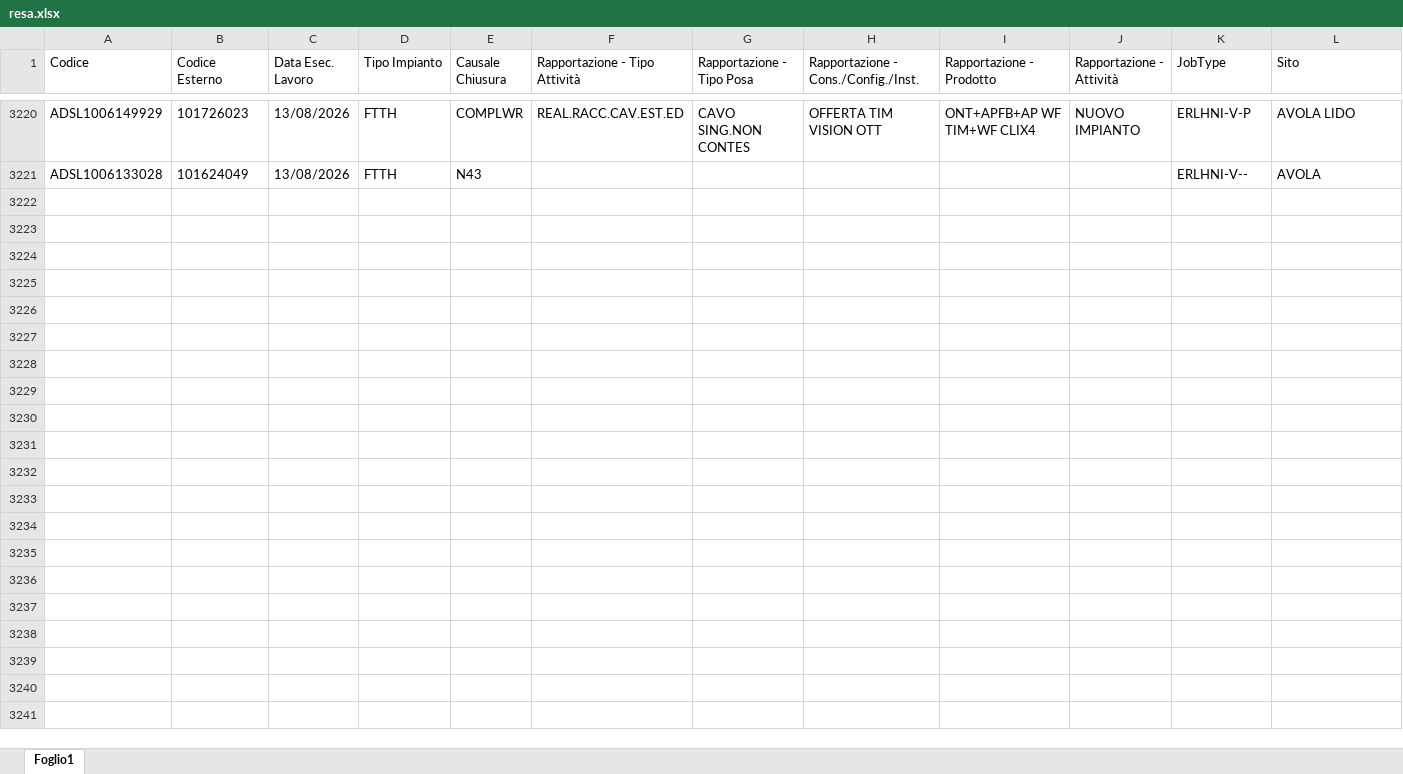
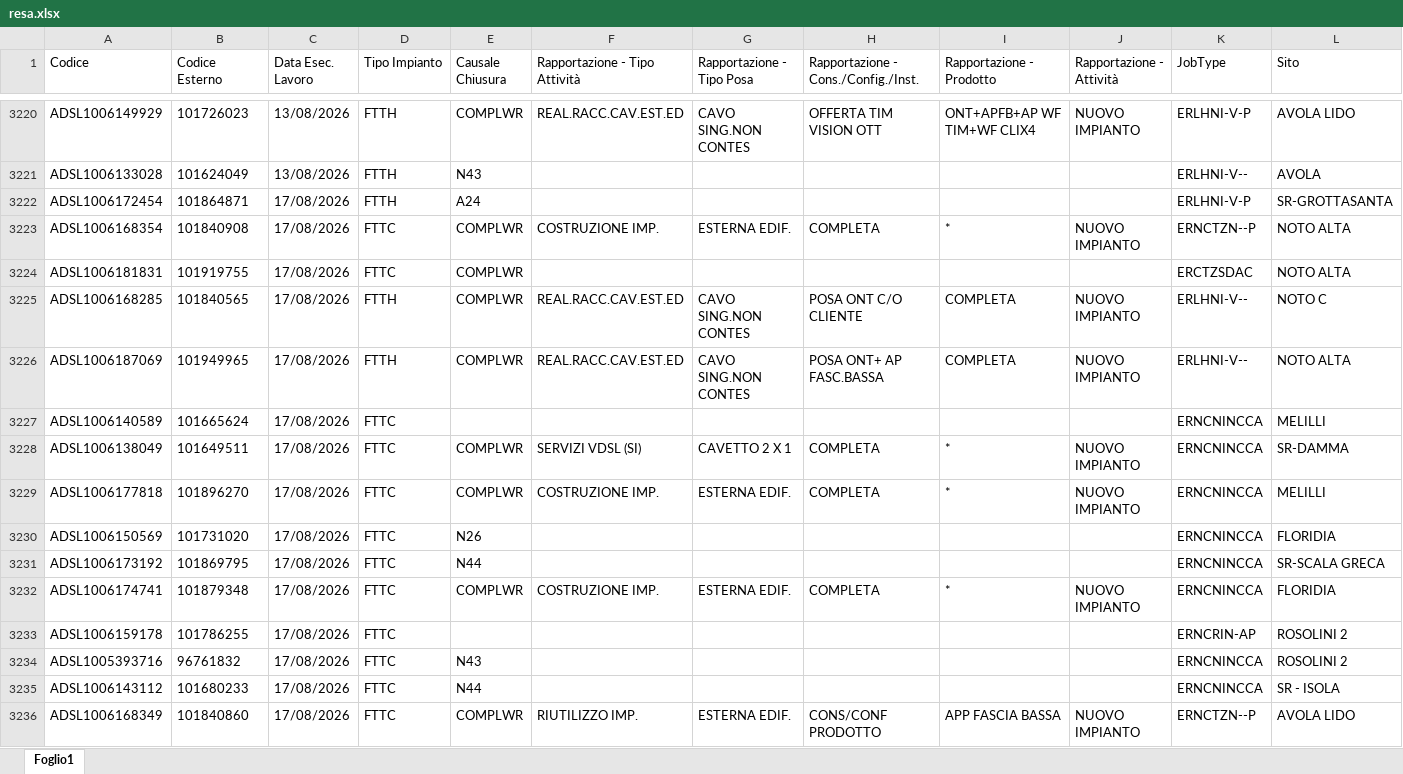
Before and after one commit to lbianco11197/Avanzamento-Delivery, an Excel workbook: resa.xlsx, sheet Foglio1, drawn as a sheet; only a part is shown, gaps mark what is left out; values as stored, in another font and other column widths than the file's, no borders; rows hold the shown columns only; the diff names each change by its address in the sheet, - before the commit and + after, or states it on an @@ line.

Commit message:
Aggiornato resa.xlsx da lbianco via Streamlit

```diff
--- a/resa.xlsx (sheet Foglio1)
+++ b/resa.xlsx (sheet Foglio1)
+row 3222: ADSL1006172454 | 101864871 | 17/08/2026 | FTTH | A24 |  |  |  |  |  | ERLHNI-V-P | SR-GROTTASANTA
+row 3223: ADSL1006168354 | 101840908 | 17/08/2026 | FTTC | COMPLWR | COSTRUZIONE IMP. | ESTERNA EDIF. | COMPLETA | * | NUOVO IMPIANTO | ERNCTZN--P | NOTO ALTA
+row 3224: ADSL1006181831 | 101919755 | 17/08/2026 | FTTC | COMPLWR |  |  |  |  |  | ERCTZSDAC | NOTO ALTA
+row 3225: ADSL1006168285 | 101840565 | 17/08/2026 | FTTH | COMPLWR | REAL.RACC.CAV.EST.ED | CAVO SING.NON CONTES | POSA ONT C/O CLIENTE | COMPLETA | NUOVO IMPIANTO | ERLHNI-V-- | NOTO C
+row 3226: ADSL1006187069 | 101949965 | 17/08/2026 | FTTH | COMPLWR | REAL.RACC.CAV.EST.ED | CAVO SING.NON CONTES | POSA ONT+ AP FASC.BASSA | COMPLETA | NUOVO IMPIANTO | ERLHNI-V-- | NOTO ALTA
+row 3227: ADSL1006140589 | 101665624 | 17/08/2026 | FTTC |  |  |  |  |  |  | ERNCNINCCA | MELILLI
+row 3228: ADSL1006138049 | 101649511 | 17/08/2026 | FTTC | COMPLWR | SERVIZI VDSL (SI) | CAVETTO 2 X 1 | COMPLETA | * | NUOVO IMPIANTO | ERNCNINCCA | SR-DAMMA
+row 3229: ADSL1006177818 | 101896270 | 17/08/2026 | FTTC | COMPLWR | COSTRUZIONE IMP. | ESTERNA EDIF. | COMPLETA | * | NUOVO IMPIANTO | ERNCNINCCA | MELILLI
+row 3230: ADSL1006150569 | 101731020 | 17/08/2026 | FTTC | N26 |  |  |  |  |  | ERNCNINCCA | FLORIDIA
+row 3231: ADSL1006173192 | 101869795 | 17/08/2026 | FTTC | N44 |  |  |  |  |  | ERNCNINCCA | SR-SCALA GRECA
+row 3232: ADSL1006174741 | 101879348 | 17/08/2026 | FTTC | COMPLWR | COSTRUZIONE IMP. | ESTERNA EDIF. | COMPLETA | * | NUOVO IMPIANTO | ERNCNINCCA | FLORIDIA
+row 3233: ADSL1006159178 | 101786255 | 17/08/2026 | FTTC |  |  |  |  |  |  | ERNCRIN-AP | ROSOLINI 2
+row 3234: ADSL1005393716 | 96761832 | 17/08/2026 | FTTC | N43 |  |  |  |  |  | ERNCNINCCA | ROSOLINI 2
+row 3235: ADSL1006143112 | 101680233 | 17/08/2026 | FTTC | N44 |  |  |  |  |  | ERNCNINCCA | SR - ISOLA
+row 3236: ADSL1006168349 | 101840860 | 17/08/2026 | FTTC | COMPLWR | RIUTILIZZO IMP. | ESTERNA EDIF. | CONS/CONF PRODOTTO | APP FASCIA BASSA | NUOVO IMPIANTO | ERNCTZN--P | AVOLA LIDO
```
